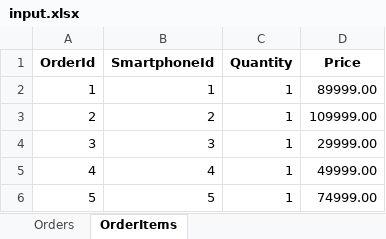
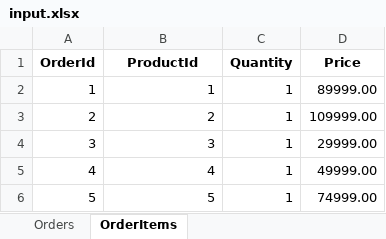
Before and after one commit to HolyD2ck/Practic1_2024_LEHA_THANKS, an Excel workbook: Practic1_2024/wwwroot/downloads/input.xlsx, sheet OrderItems, drawn as a sheet; values as stored, in another font and other column widths than the file's, no borders; the diff names each change by its address in the sheet, - before the commit and + after, or states it on an @@ line.

```diff
--- a/Practic1_2024/wwwroot/downloads/input.xlsx (sheet OrderItems)
+++ b/Practic1_2024/wwwroot/downloads/input.xlsx (sheet OrderItems)
-B1: SmartphoneId
+B1: ProductId
```
Also changed, not shown: 14 other files.
